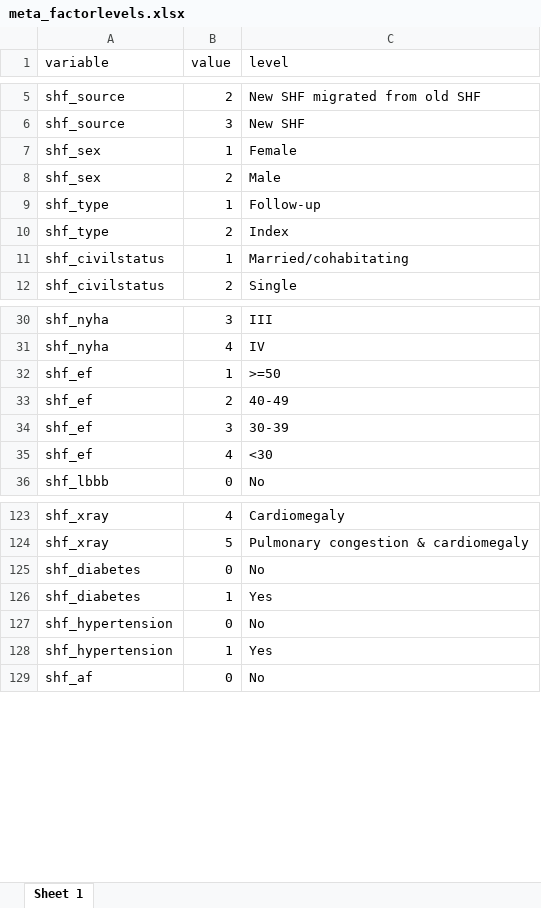
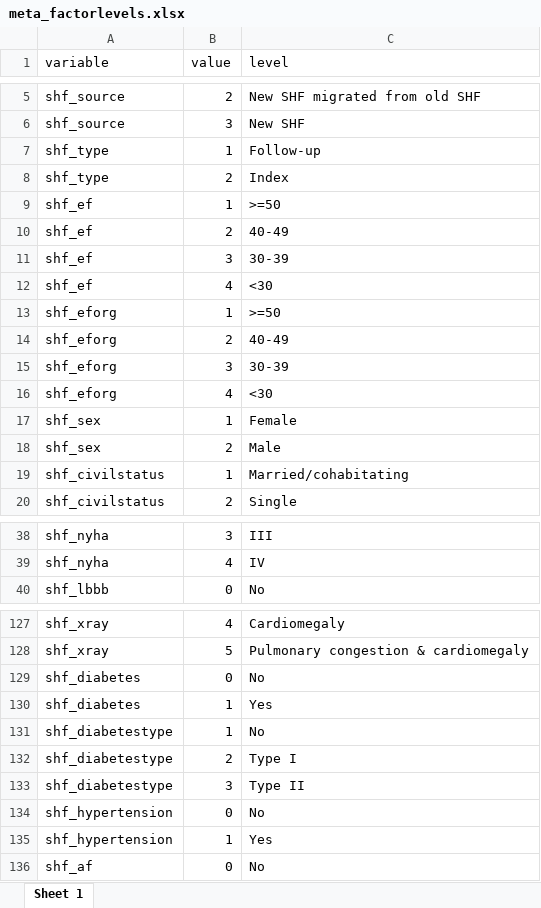
Before and after one commit to KIHeartFailure/shfdb3dm, an Excel workbook: metadata/meta_factorlevels.xlsx, sheet Sheet 1, drawn as a sheet; only a part is shown, gaps mark what is left out; values as stored, in another font and other column widths than the file's, no borders; the diff names each change by its address in the sheet, - before the commit and + after, or states it on an @@ line.

```diff
--- a/metadata/meta_factorlevels.xlsx (sheet Sheet 1)
+++ b/metadata/meta_factorlevels.xlsx (sheet Sheet 1)
@@ row 9 moved to row 7: shf_type @@
@@ row 10 moved to row 8: shf_type @@
@@ row 32 moved to row 9: shf_ef @@
@@ row 33 moved to row 10: shf_ef @@
@@ row 34 moved to row 11: shf_ef @@
@@ row 35 moved to row 12: shf_ef @@
+row 13: shf_eforg | 1 | >=50
+row 14: shf_eforg | 2 | 40-49
+row 15: shf_eforg | 3 | 30-39
+row 16: shf_eforg | 4 | <30
+row 131: shf_diabetestype | 1 | No
+row 132: shf_diabetestype | 2 | Type I
+row 133: shf_diabetestype | 3 | Type II
```
Also changed, not shown: metadata/meta_variables.xlsx, 6 other files.
